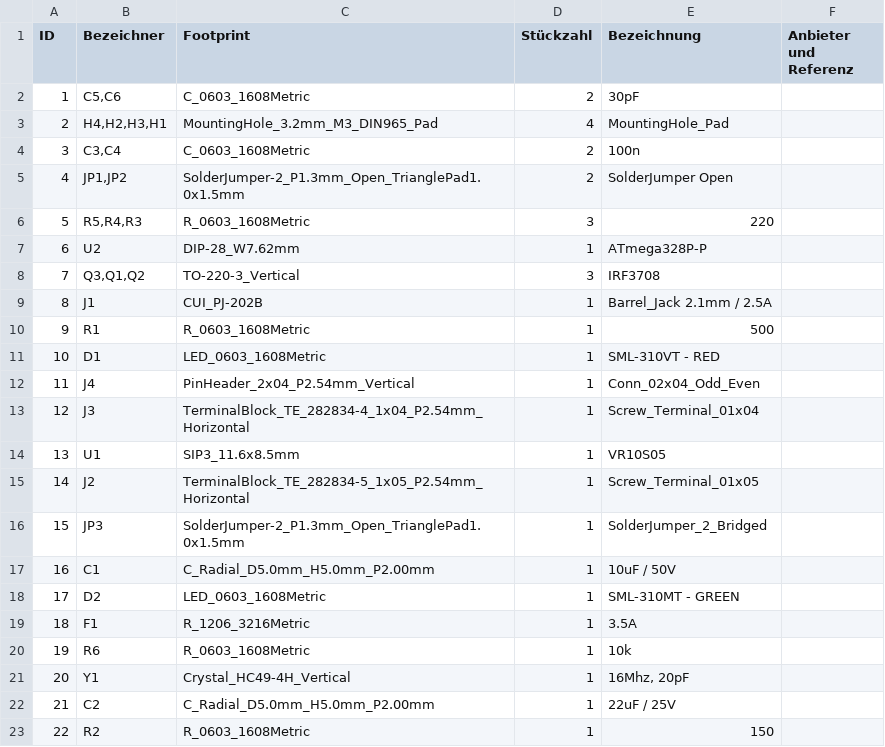
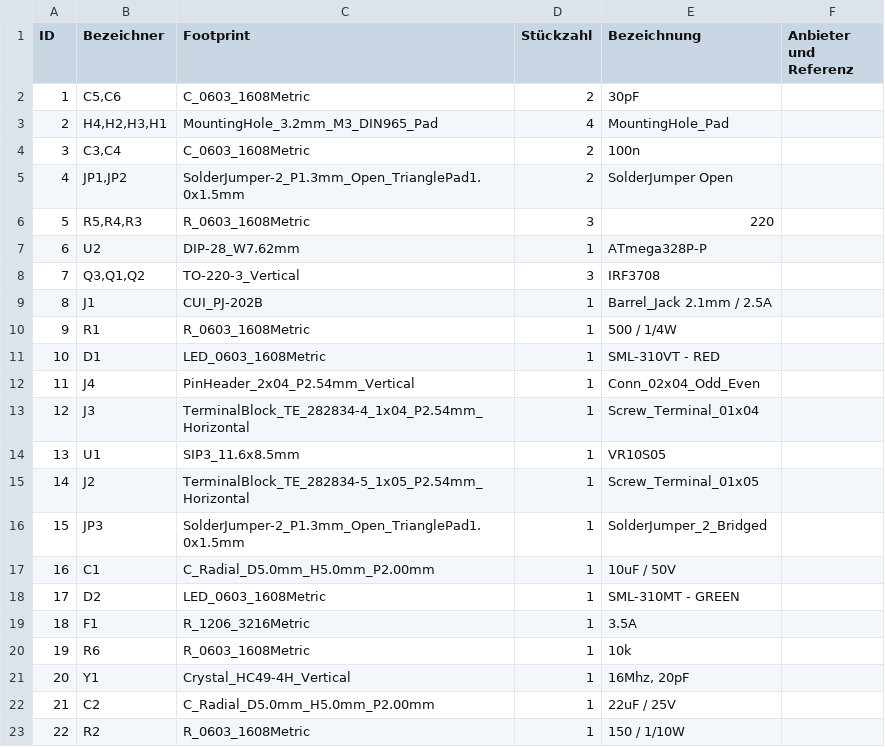
Before and after one commit to HeisenbergGER/LightControl, a CSV file: mainboard/mainboard-BOM.csv, drawn as a sheet.

```diff
--- a/mainboard/mainboard-BOM.csv
+++ b/mainboard/mainboard-BOM.csv
@@ -9,3 +9,3 @@
 8;"J1";"CUI_PJ-202B";1;"Barrel_Jack 2.1mm / 2.5A";;;
-9;"R1";"R_0603_1608Metric";1;"500";;;
+9;"R1";"R_0603_1608Metric";1;"500 / 1/4W";;;
 10;"D1";"LED_0603_1608Metric";1;"SML-310VT - RED";;;
@@ -22,2 +22,2 @@
 21;"C2";"C_Radial_D5.0mm_H5.0mm_P2.00mm";1;"22uF / 25V";;;
-22;"R2";"R_0603_1608Metric";1;"150";;;
+22;"R2";"R_0603_1608Metric";1;"150 / 1/10W";;;
```
Also changed, not shown: 37 other files.
